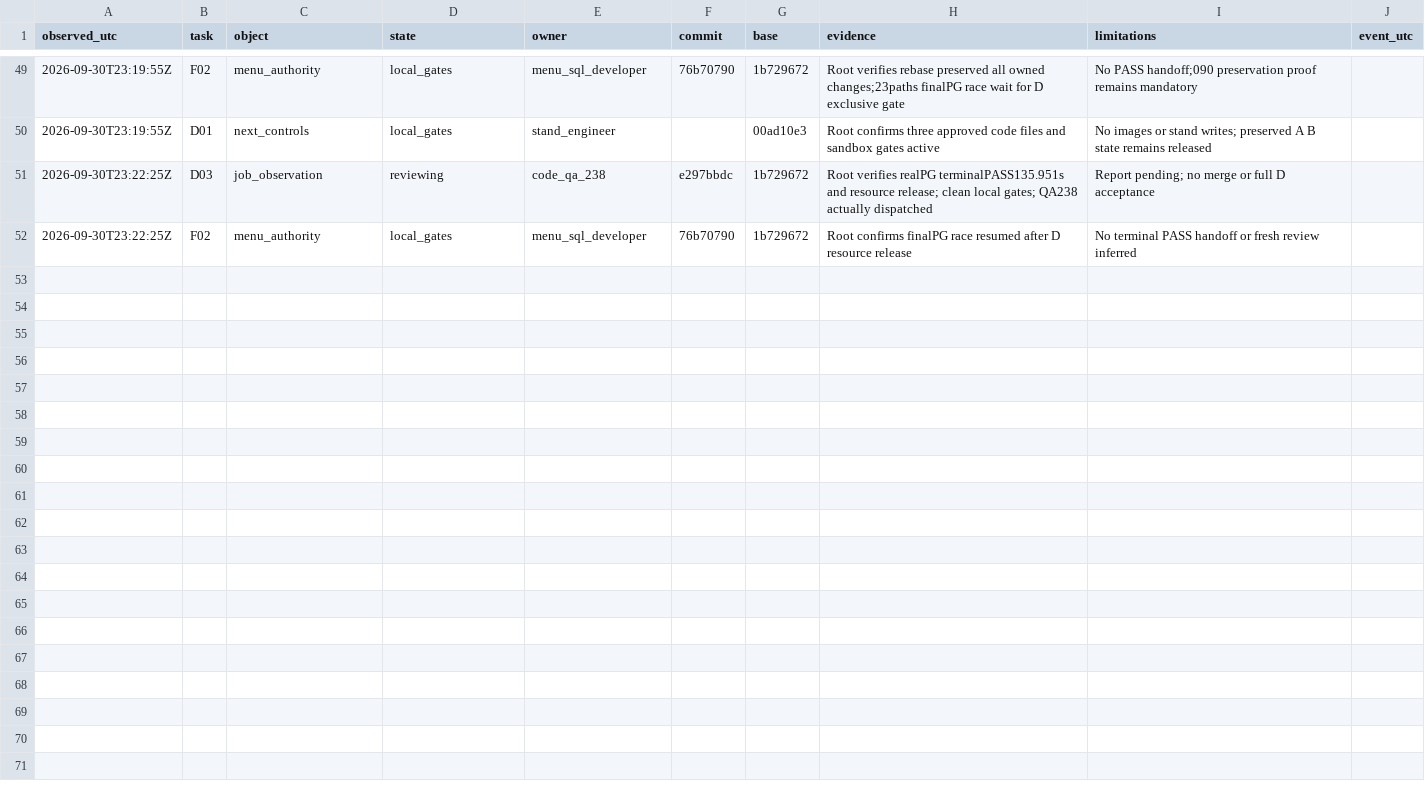
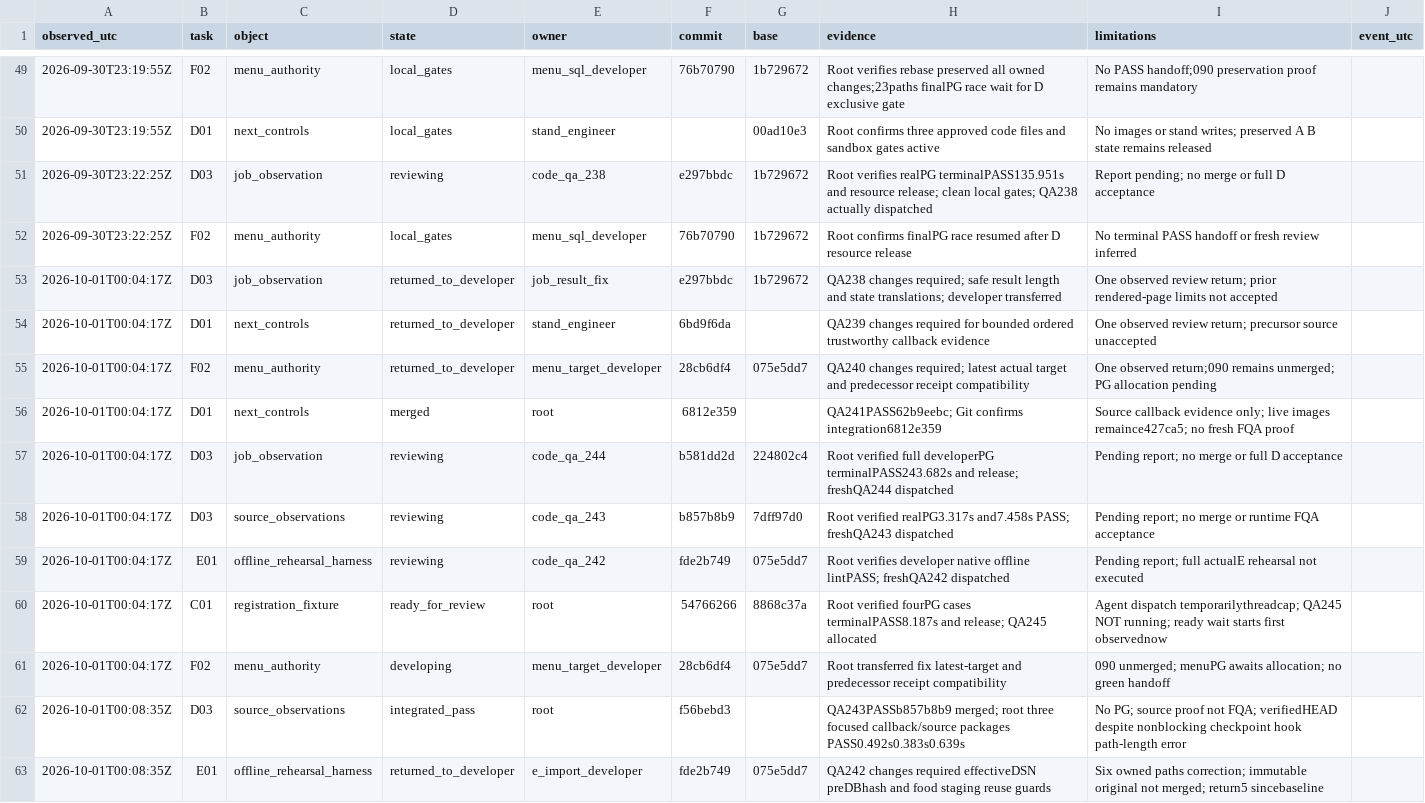
Before and after one commit to complynx/zns-chatbot, a CSV file: docs/coordination-metrics.csv, drawn as a sheet; only a part is shown, gaps mark what is left out; the diff covers the shown part only; the diff names each change by its address in the sheet, - before the commit and + after, or states it on an @@ line.

Commit message:
docs: record reviewed features and remaining gates
Written by root (gpt-6.1-sol/Codex)
on behalf of Daniel Drizhuk

```diff
--- a/docs/coordination-metrics.csv
+++ b/docs/coordination-metrics.csv
+row 53: 2026-10-01T00:04:17Z | D03 | job_observation | returned_to_developer | job_result_fix | e297bbdc | 1b729672 | QA238 changes required; safe result length and state translations; developer transferred | One observed review return; prior rendered-page limits not accepted
+row 54: 2026-10-01T00:04:17Z | D01 | next_controls | returned_to_developer | stand_engineer | 6bd9f6da |  | QA239 changes required for bounded ordered trustworthy callback evidence | One observed review return; precursor source unaccepted
+row 55: 2026-10-01T00:04:17Z | F02 | menu_authority | returned_to_developer | menu_target_developer | 28cb6df4 | 075e5dd7 | QA240 changes required; latest actual target and predecessor receipt compatibility | One observed return;090 remains unmerged; PG allocation pending
+row 56: 2026-10-01T00:04:17Z | D01 | next_controls | merged | root | 6812e359 |  | QA241PASS62b9eebc; Git confirms integration6812e359 | Source callback evidence only; live images remaince427ca5; no fresh FQA proof
+row 57: 2026-10-01T00:04:17Z | D03 | job_observation | reviewing | code_qa_244 | b581dd2d | 224802c4 | Root verified full developerPG terminalPASS243.682s and release; freshQA244 dispatched | Pending report; no merge or full D acceptance
+row 58: 2026-10-01T00:04:17Z | D03 | source_observations | reviewing | code_qa_243 | b857b8b9 | 7dff97d0 | Root verified realPG3.317s and7.458s PASS; freshQA243 dispatched | Pending report; no merge or runtime FQA acceptance
+row 59: 2026-10-01T00:04:17Z | E01 | offline_rehearsal_harness | reviewing | code_qa_242 | fde2b749 | 075e5dd7 | Root verifies developer native offline lintPASS; freshQA242 dispatched | Pending report; full actualE rehearsal not executed
+row 60: 2026-10-01T00:04:17Z | C01 | registration_fixture | ready_for_review | root | 54766266 | 8868c37a | Root verified fourPG cases terminalPASS8.187s and release; QA245 allocated | Agent dispatch temporarilythreadcap; QA245 NOT running; ready wait starts first observednow
+row 61: 2026-10-01T00:04:17Z | F02 | menu_authority | developing | menu_target_developer | 28cb6df4 | 075e5dd7 | Root transferred fix latest-target and predecessor receipt compatibility | 090 unmerged; menuPG awaits allocation; no green handoff
+row 62: 2026-10-01T00:08:35Z | D03 | source_observations | integrated_pass | root | f56bebd3 |  | QA243PASSb857b8b9 merged; root three focused callback/source packages PASS0.492s0.383s0.639s | No PG; source proof not FQA; verifiedHEAD despite nonblocking checkpoint hook path-length error
+row 63: 2026-10-01T00:08:35Z | E01 | offline_rehearsal_harness | returned_to_developer | e_import_developer | fde2b749 | 075e5dd7 | QA242 changes required effectiveDSN preDBhash and food staging reuse guards | Six owned paths correction; immutable original not merged; return5 sincebaseline
```
Also changed, not shown: 10 added rows elsewhere in this file, 15 other files.
